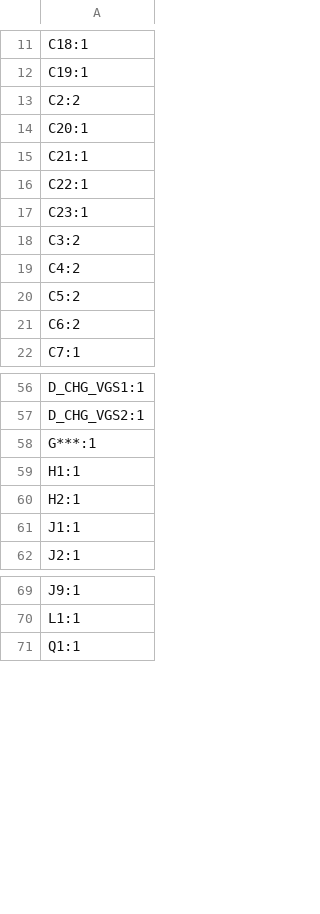
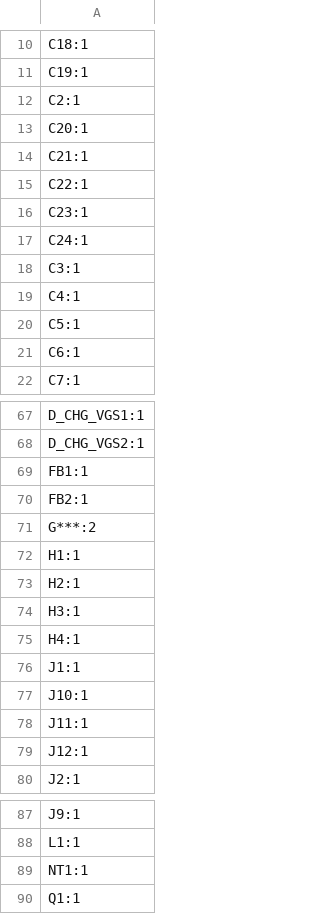
Before and after one commit to a1ejand6o/bms, a CSV file: production/designators.csv, drawn as a sheet; only a part is shown, gaps mark what is left out; the diff covers the shown part only.

```diff
--- a/production/designators.csv
+++ b/production/designators.csv
@@ -12,3 +11,3 @@ C18:1
 C19:1
-C2:2
+C2:1
 C20:1
@@ -17,6 +16,7 @@ C22:1
 C23:1
-C3:2
-C4:2
-C5:2
-C6:2
+C24:1
+C3:1
+C4:1
+C5:1
+C6:1
 C7:1
@@ -57,6 +68,13 @@ D_CHG_VGS1:1
 D_CHG_VGS2:1
-G***:1
+FB1:1
+FB2:1
+G***:2
 H1:1
 H2:1
+H3:1
+H4:1
 J1:1
+J10:1
+J11:1
+J12:1
 J2:1
@@ -70,2 +88,3 @@ J9:1
 L1:1
+NT1:1
 Q1:1
```
Also changed, not shown: 46 added rows, 2 removed rows and 1 edited cell elsewhere in this file, BMS.csv, production/bom.csv, 43 other files.
